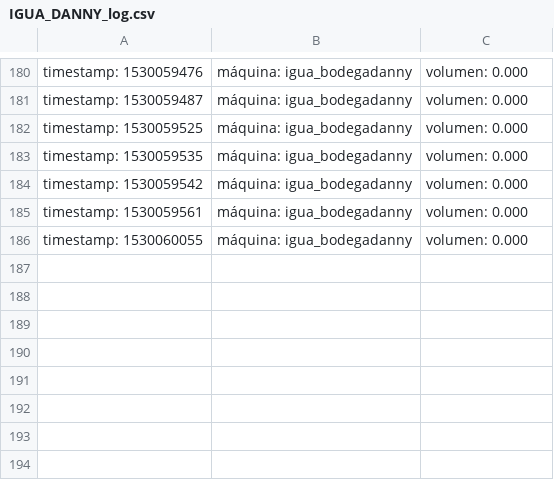
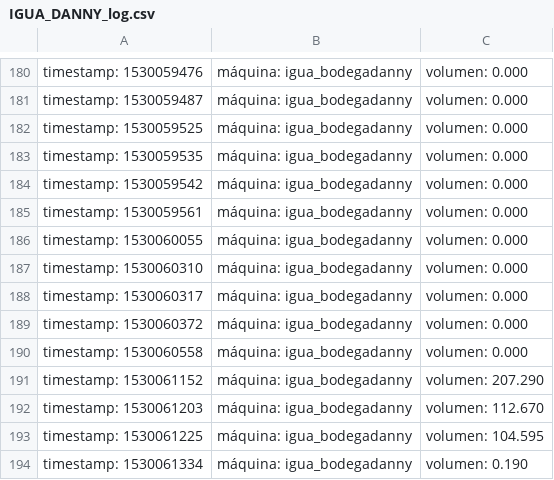
Before and after one commit to josevelardee/igua-toolkit, a CSV file: IGUA_DANNY_log.csv, drawn as a sheet; only a part is shown, gaps mark what is left out; the diff names each change by its address in the sheet, - before the commit and + after, or states it on an @@ line.

```diff
--- a/IGUA_DANNY_log.csv
+++ b/IGUA_DANNY_log.csv
+row 187: timestamp: 1530060310 | máquina: igua_bodegadanny | volumen: 0.000
+row 188: timestamp: 1530060317 | máquina: igua_bodegadanny | volumen: 0.000
+row 189: timestamp: 1530060372 | máquina: igua_bodegadanny | volumen: 0.000
+row 190: timestamp: 1530060558 | máquina: igua_bodegadanny | volumen: 0.000
+row 191: timestamp: 1530061152 | máquina: igua_bodegadanny | volumen: 207.290
+row 192: timestamp: 1530061203 | máquina: igua_bodegadanny | volumen: 112.670
+row 193: timestamp: 1530061225 | máquina: igua_bodegadanny | volumen: 104.595
+row 194: timestamp: 1530061334 | máquina: igua_bodegadanny | volumen: 0.190
```
Also changed, not shown: 1 other file.
